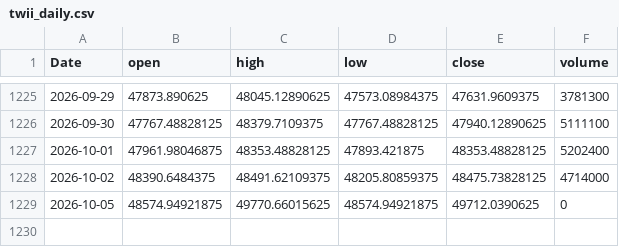
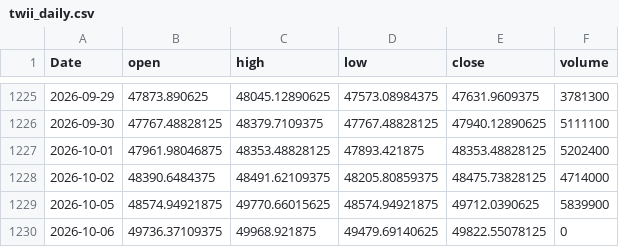
Before and after one commit to EthanShih/txf-feature-adaptive, a CSV file: data/twii_daily.csv, drawn as a sheet; only a part is shown, gaps mark what is left out.

```diff
--- a/data/twii_daily.csv
+++ b/data/twii_daily.csv
@@ -1228,2 +1228,3 @@ Date,open,high,low,close,volume
 2026-10-02,48390.6484375,48491.62109375,48205.80859375,48475.73828125,4714000
-2026-10-05,48574.94921875,49770.66015625,48574.94921875,49712.0390625,0
+2026-10-05,48574.94921875,49770.66015625,48574.94921875,49712.0390625,5839900
+2026-10-06,49736.37109375,49968.921875,49479.69140625,49822.55078125,0
```
Also changed, not shown: 1 other file.
